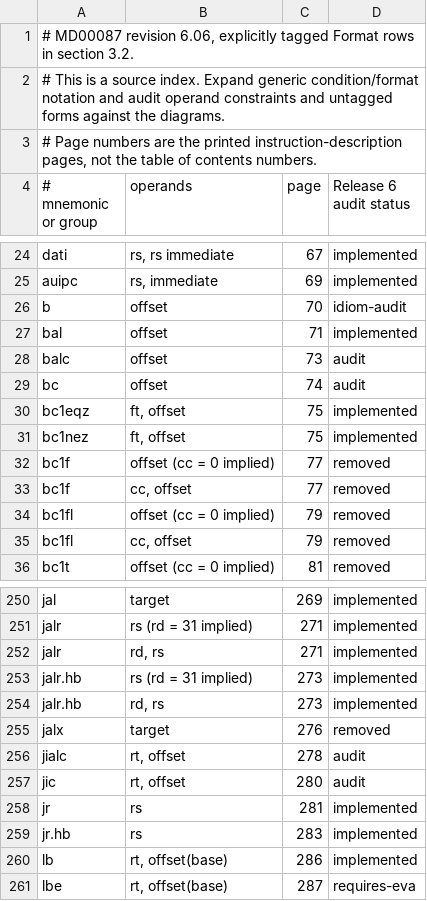
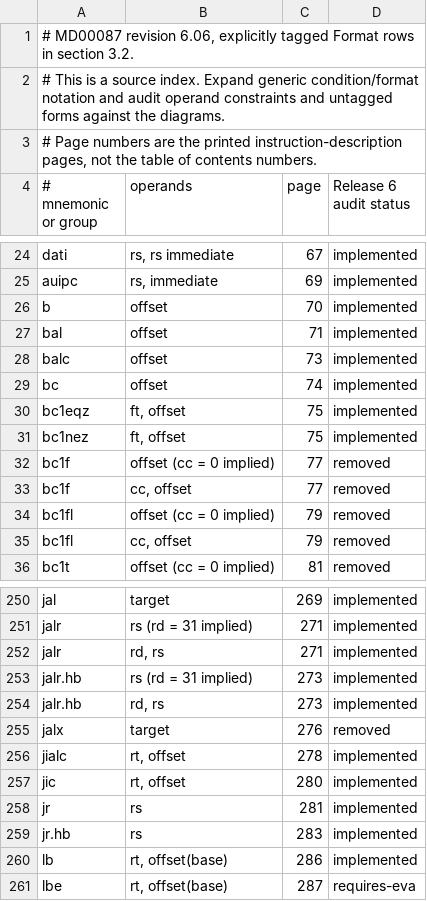
Before and after one commit to nhubbard/mars, a TSV file: docs/instruction-inventory/mips64-scalar-forms.tsv, drawn as a sheet; only a part is shown, gaps mark what is left out.

Commit message:
Emit the Release 6 branch idiom for MARS64

```diff
--- a/docs/instruction-inventory/mips64-scalar-forms.tsv
+++ b/docs/instruction-inventory/mips64-scalar-forms.tsv
@@ -25,6 +25,6 @@ dati	rs, rs immediate	67	implemented
 auipc	rs, immediate	69	implemented
-b	offset	70	idiom-audit
+b	offset	70	implemented
 bal	offset	71	implemented
-balc	offset	73	audit
-bc	offset	74	audit
+balc	offset	73	implemented
+bc	offset	74	implemented
 bc1eqz	ft, offset	75	implemented
@@ -255,4 +255,4 @@ jalr.hb	rd, rs	273	implemented
 jalx	target	276	removed
-jialc	rt, offset	278	audit
-jic	rt, offset	280	audit
+jialc	rt, offset	278	implemented
+jic	rt, offset	280	implemented
 jr	rs	281	implemented
```
Also changed, not shown: 2 other files.
